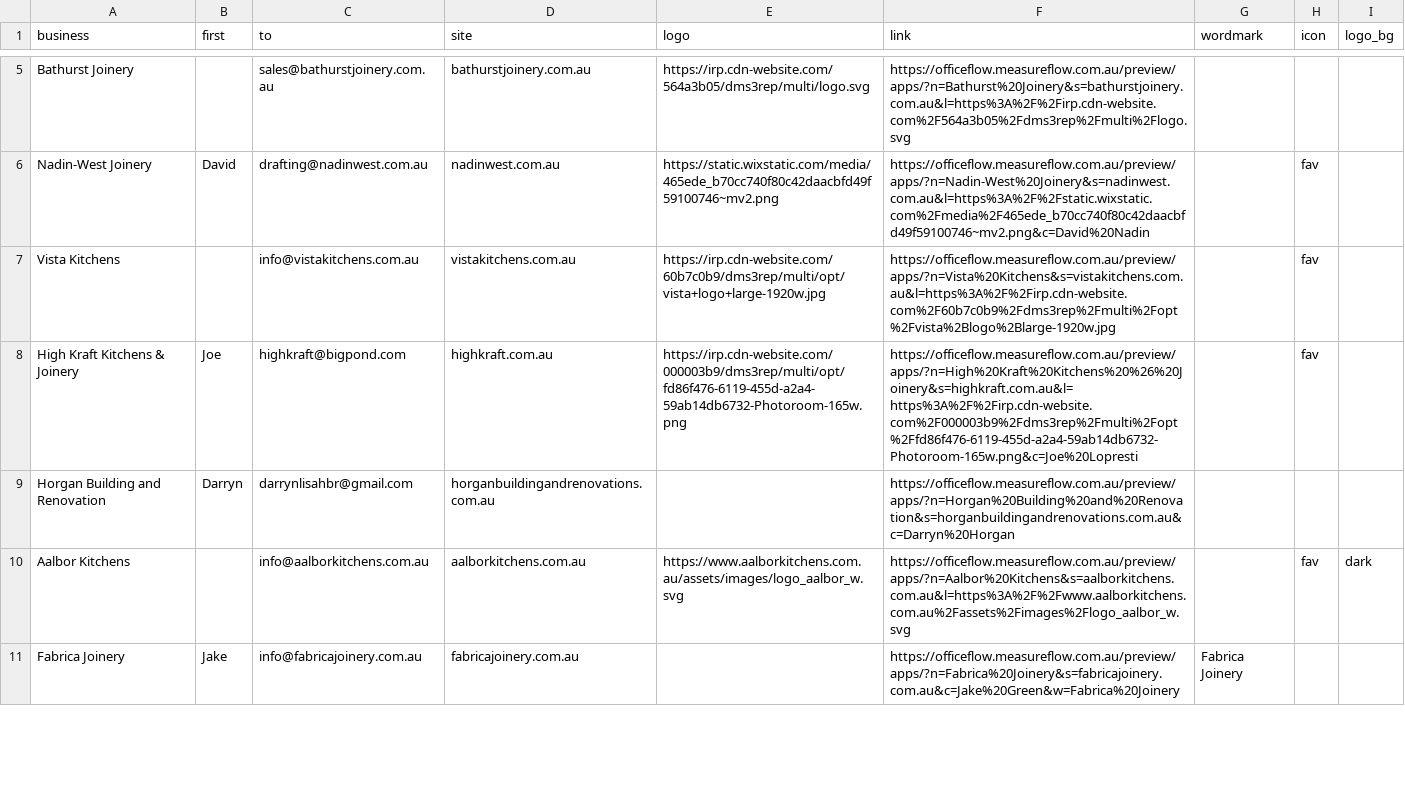
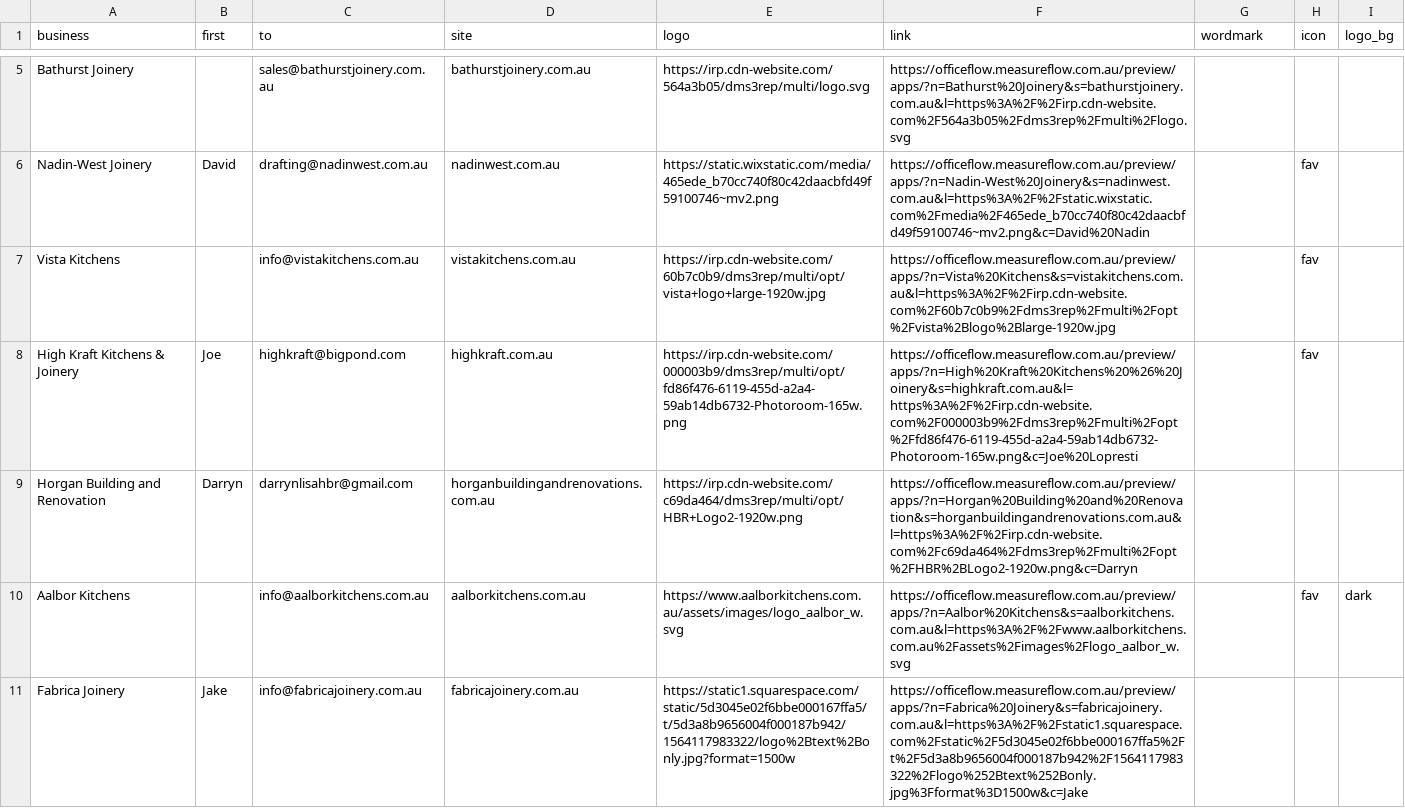
Before and after one commit to Polishedtrader/aof-marketing, a CSV file: campaign/contacts.csv, drawn as a sheet; only a part is shown, gaps mark what is left out; the diff covers the shown part only.

```diff
--- a/campaign/contacts.csv
+++ b/campaign/contacts.csv
@@ -8,4 +8,4 @@ Vista Kitchens,,info@vistakitchens.com.au,vistakitchens.com.au,https://irp.cdn-w
 High Kraft Kitchens & Joinery,Joe,highkraft@bigpond.com,highkraft.com.au,https://irp.cdn-website.com/000003b9/dms3rep/multi/opt/fd86f476-6119-455d-a2a4-59ab14db6732-Photoroom-165w.png,https://officeflow.measureflow.com.au/preview/apps/?n=High%20Kraft%20Kitchens%20%26%20Joinery&s=highkraft.com.au&l=https%3A%2F%2Firp.cdn-website.com%2F000003b9%2Fdms3rep%2Fmulti%2Fopt%2Ffd86f476-6119-455d-a2a4-59ab14db6732-Photoroom-165w.png&c=Joe%20Lopresti,,fav,
-Horgan Building and Renovation,Darryn,darrynlisahbr@gmail.com,horganbuildingandrenovations.com.au,,https://officeflow.measureflow.com.au/preview/apps/?n=Horgan%20Building%20and%20Renovation&s=horganbuildingandrenovations.com.au&c=Darryn%20Horgan,,,
+Horgan Building and Renovation,Darryn,darrynlisahbr@gmail.com,horganbuildingandrenovations.com.au,https://irp.cdn-website.com/c69da464/dms3rep/multi/opt/HBR+Logo2-1920w.png,https://officeflow.measureflow.com.au/preview/apps/?n=Horgan%20Building%20and%20Renovation&s=horganbuildingandrenovations.com.au&l=https%3A%2F%2Firp.cdn-website.com%2Fc69da464%2Fdms3rep%2Fmulti%2Fopt%2FHBR%2BLogo2-1920w.png&c=Darryn,,,
 Aalbor Kitchens,,info@aalborkitchens.com.au,aalborkitchens.com.au,https://www.aalborkitchens.com.au/assets/images/logo_aalbor_w.svg,https://officeflow.measureflow.com.au/preview/apps/?n=Aalbor%20Kitchens&s=aalborkitchens.com.au&l=https%3A%2F%2Fwww.aalborkitchens.com.au%2Fassets%2Fimages%2Flogo_aalbor_w.svg,,fav,dark
-Fabrica Joinery,Jake,info@fabricajoinery.com.au,fabricajoinery.com.au,,https://officeflow.measureflow.com.au/preview/apps/?n=Fabrica%20Joinery&s=fabricajoinery.com.au&c=Jake%20Green&w=Fabrica%20Joinery,Fabrica Joinery,,
+Fabrica Joinery,Jake,info@fabricajoinery.com.au,fabricajoinery.com.au,https://static1.squarespace.com/static/5d3045e02f6bbe000167ffa5/t/5d3a8b9656004f000187b942/1564117983322/logo%2Btext%2Bonly.jpg?format=1500w,https://officeflow.measureflow.com.au/preview/apps/?n=Fabrica%20Joinery&s=fabricajoinery.com.au&l=https%3A%2F%2Fstatic1.squarespace.com%2Fstatic%2F5d3045e02f6bbe000167ffa5%2Ft%2F5d3a8b9656004f000187b942%2F1564117983322%2Flogo%252Btext%252Bonly.jpg%3Fformat%3D1500w&c=Jake,,,
```
Also changed, not shown: 20 edited cells elsewhere in this file, campaign/queue.csv, 11 other files.
